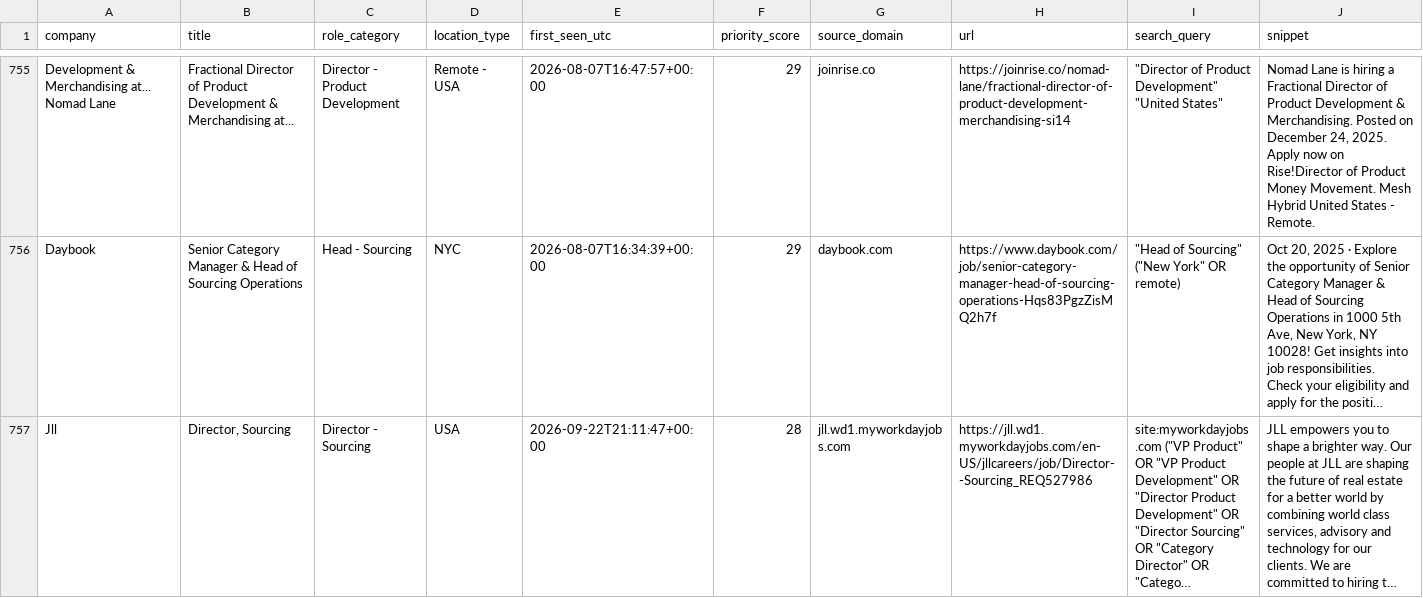
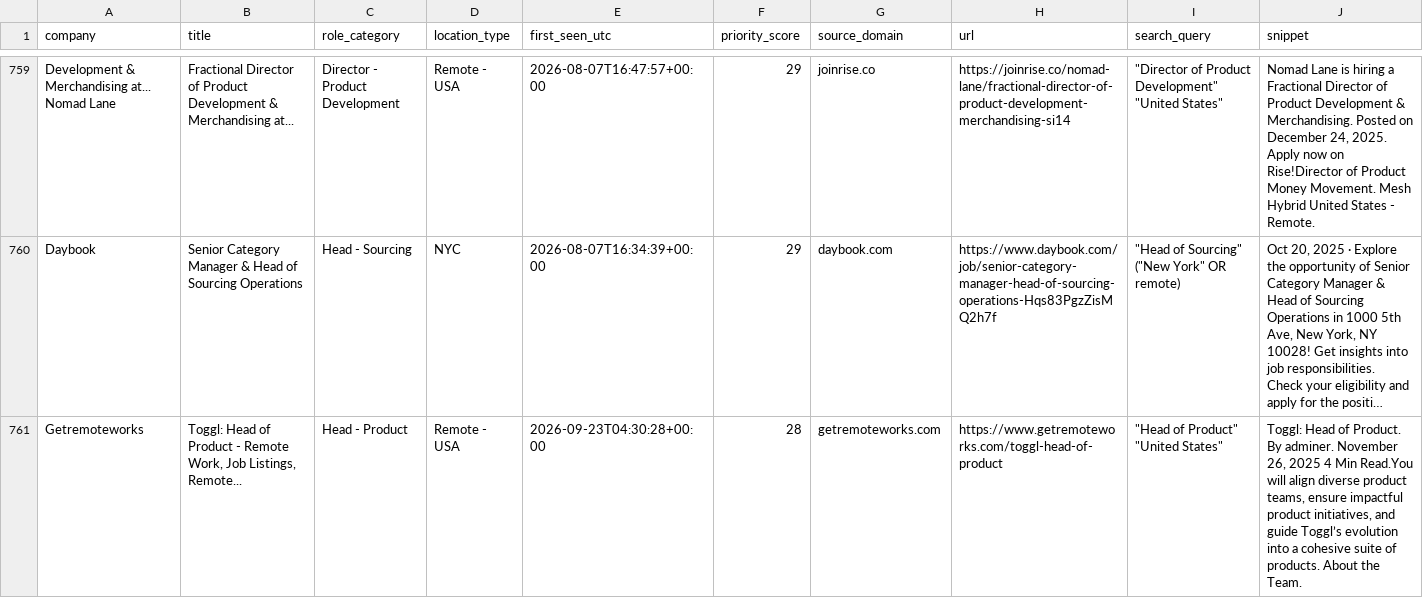
Before and after one commit to nycitydrew-collab/product-leadership-job-finder, a CSV file: jobs.csv, drawn as a sheet; only a part is shown, gaps mark what is left out; the shorter side is filled out with more unchanged rows; long unchanged cells end in …; the diff covers the shown part only; the diff names each change by its address in the sheet, - before the commit and + after, or states it on an @@ line.

```diff
--- a/jobs.csv
+++ b/jobs.csv
+row 761: Getremoteworks | Toggl: Head of Product - Remote Work, Job Listings, Remote... | Head - Product | Remote - USA | 2026-09-23T04:30:28+00:00 | 28 | getremoteworks.com | https://www.getremoteworks.com/toggl-head-of-product | "Head of Product" "United States" | Toggl: Head of Product. By adminer. November 26, 2025 4 Min Read.You will align diverse product teams, ensure impactful product initiatives, and guide Toggl’s evolution into a cohesive suite of products. About the Team.
```
Also changed, not shown: 7 added rows elsewhere in this file.
